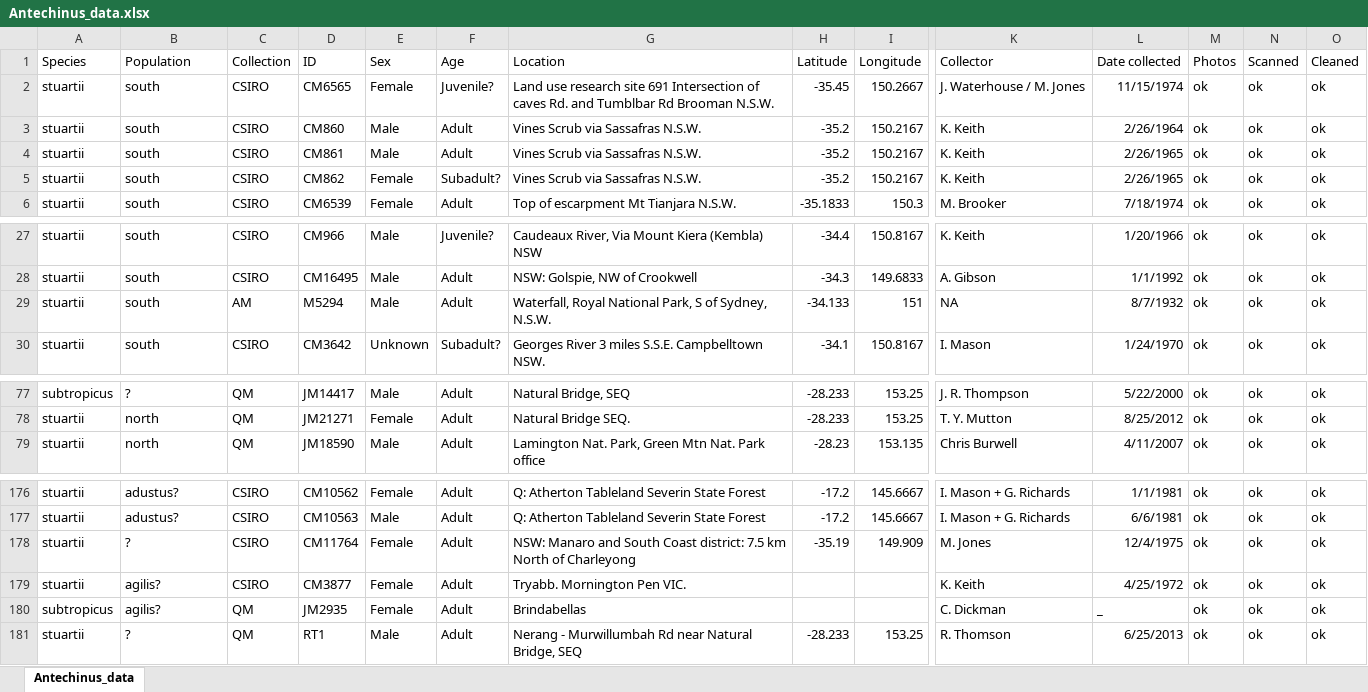
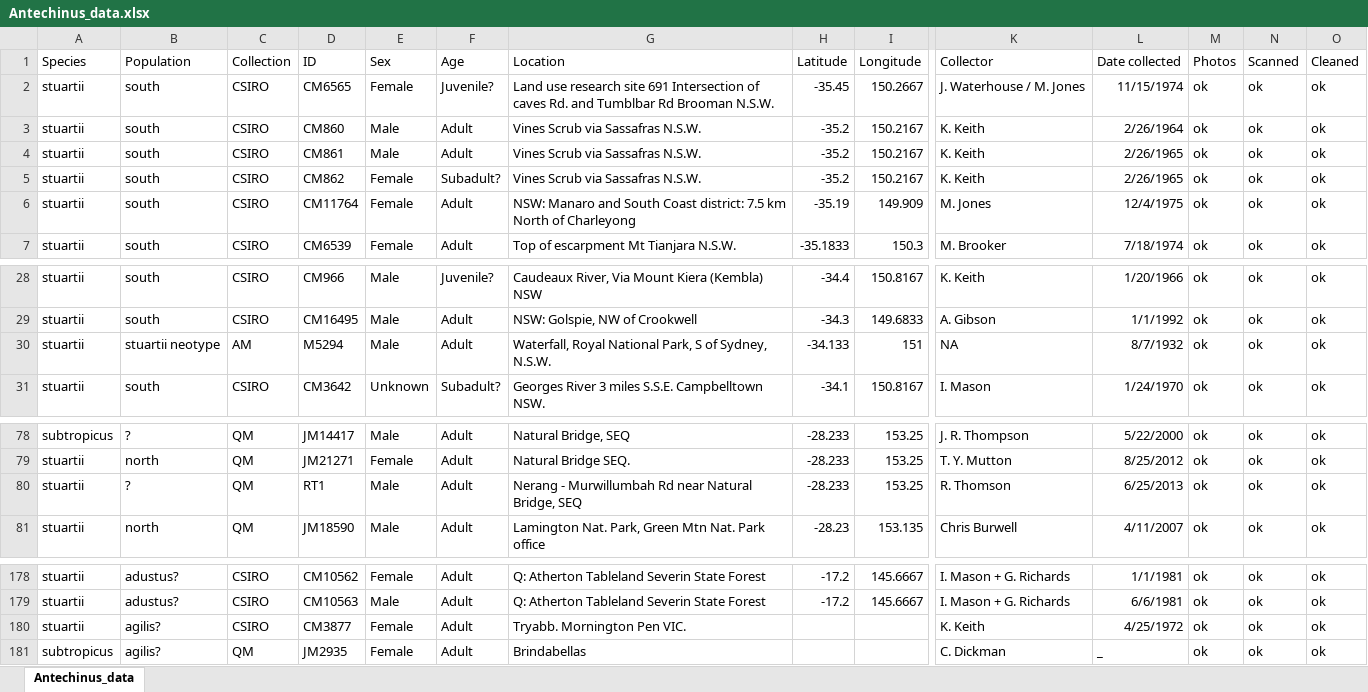
Before and after one commit to pietroviama/Viacavaetal_Antechinus, an Excel workbook: Data/Antechinus_data.xlsx, sheet Antechinus_data, drawn as a sheet; only a part is shown, gaps mark what is left out; values as stored, in another font and other column widths than the file's, no borders; removed rows and columns are numbered as before the commit, all else as after; rows hold the shown columns only; the diff names each change by its address in the sheet, - before the commit and + after, or states it on an @@ line.

```diff
--- a/Data/Antechinus_data.xlsx (sheet Antechinus_data)
+++ b/Data/Antechinus_data.xlsx (sheet Antechinus_data)
+row 6: stuartii | south | CSIRO | CM11764 | Female | Adult | NSW: Manaro and South Coast district: 7.5 km North of Charleyong | -35.19 | 149.909 | M. Jones | 12/4/1975 | ok | ok | ok
-B30 (Population): south
+B30 (Population): stuartii neotype
@@ row 181 moved to row 80: stuartii @@
-row 178: stuartii | ? | CSIRO | CM11764 | Female | Adult | NSW: Manaro and South Coast district: 7.5 km North of Charleyong | -35.19 | 149.909 | M. Jones | 12/4/1975 | ok | ok | ok
```
Also changed, not shown: 2 other files.
